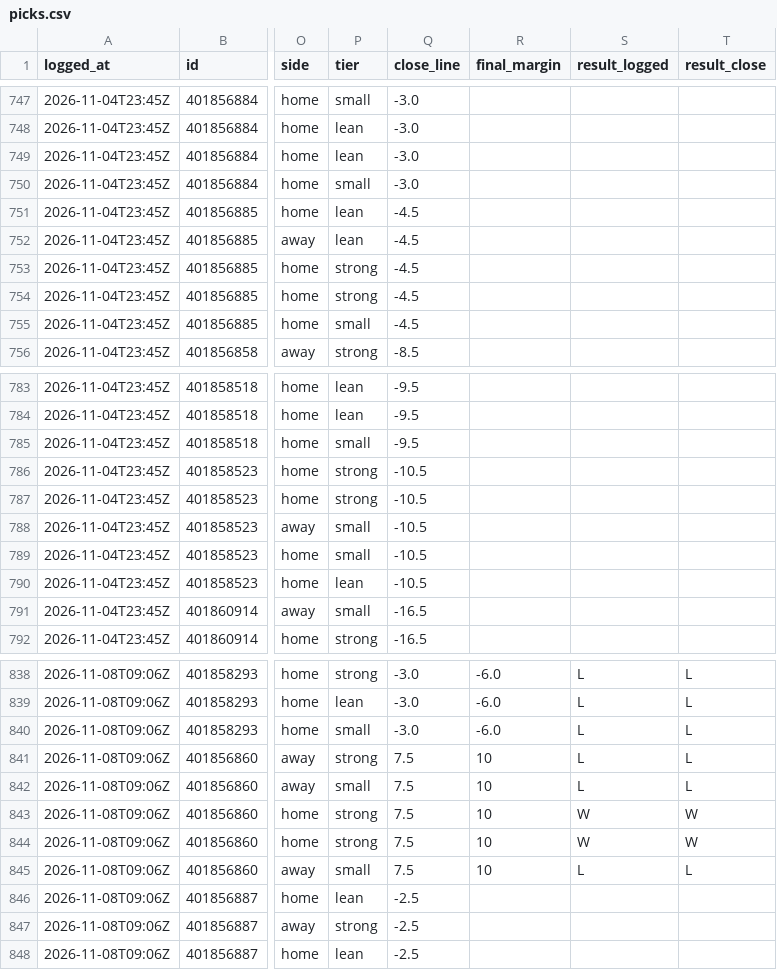
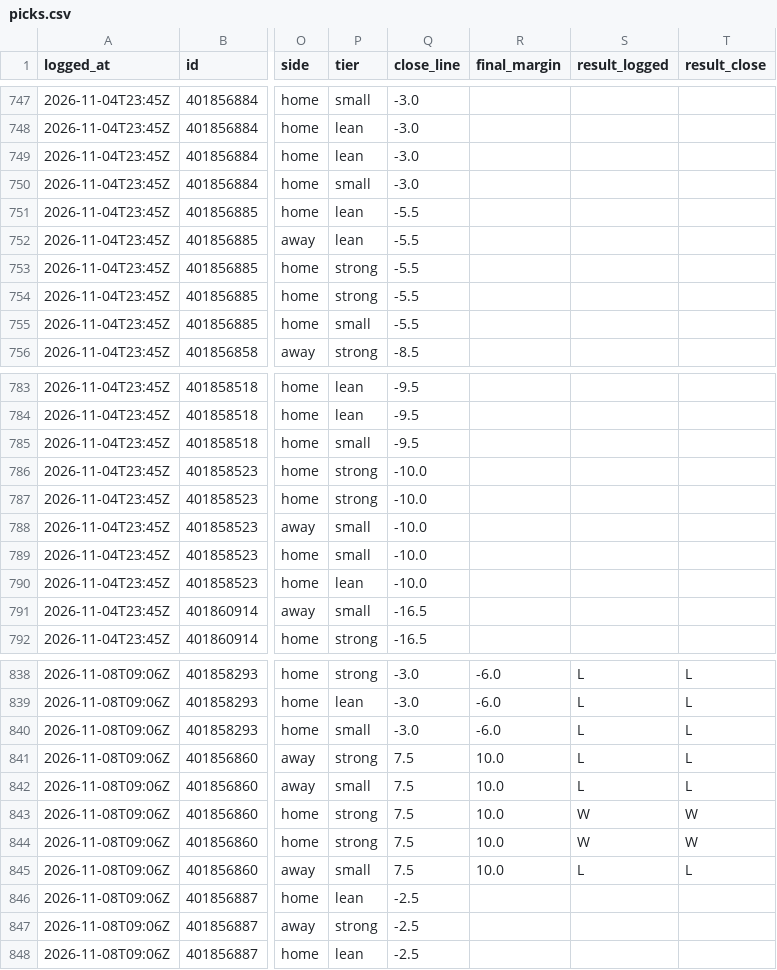
Before and after one commit to davischamann-alt/fourth-and-value, a CSV file: data/live/picks.csv, drawn as a sheet; only a part is shown, gaps mark what is left out; the diff covers the shown part only; the diff names each change by its address in the sheet, - before the commit and + after, or states it on an @@ line.

```diff
--- a/data/live/picks.csv
+++ b/data/live/picks.csv
-Q751:Q755 (close_line): -4.5
+Q751:Q755 (close_line): -5.5
-Q786:Q790 (close_line): -10.5
+Q786:Q790 (close_line): -10.0
-R841:R845 (final_margin): 10
+R841:R845 (final_margin): 10.0
```
Also changed, not shown: 40 edited cells elsewhere in this file, data/live/line_history.csv, data/live/total_picks.csv, 3 other files.
